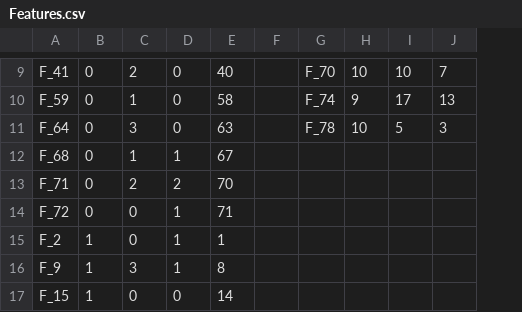
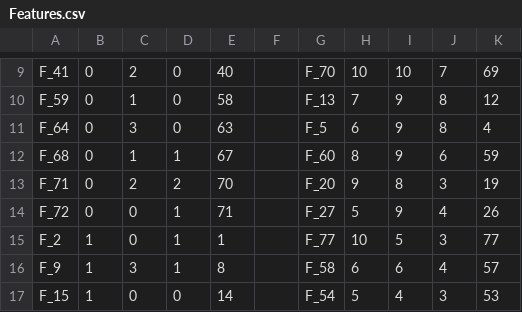
Before and after one commit to thayerAlshaabi/radiomics, a CSV file: src/results/images/TrimmedDataset/Features.csv, drawn as a sheet; only a part is shown, gaps mark what is left out; removed rows and columns are numbered as before the commit, all else as after; the diff covers the shown part only; the diff names each change by its address in the sheet, - before the commit and + after, or states it on an @@ line.

Commit message:
new images and updated feature files

```diff
--- a/src/results/images/TrimmedDataset/Features.csv
+++ b/src/results/images/TrimmedDataset/Features.csv
-column F, empty
+column F, empty
+column K, rows 9-17: 69 | 12 | 4 | 59 | 19 | 26 | 77 | 57 | 53
-G10: F_74
+G10: F_13
-H10: 9
+H10: 7
-I10: 17
+I10: 9
-J10: 13
+J10: 8
-G11: F_78
+G11: F_5
-H11: 10
+H11: 6
-I11: 5
+I11: 9
-J11: 3
+J11: 8
-G12: (empty)
+G12: F_60
-H12: (empty)
+H12: 8
-I12: (empty)
+I12: 9
-J12: (empty)
+J12: 6
-G13: (empty)
+G13: F_20
-H13: (empty)
+H13: 9
-I13: (empty)
+I13: 8
-J13: (empty)
+J13: 3
-G14: (empty)
+G14: F_27
-H14: (empty)
+H14: 5
-I14: (empty)
+I14: 9
-J14: (empty)
+J14: 4
-G15: (empty)
+G15: F_77
-H15: (empty)
+H15: 10
-I15: (empty)
+I15: 5
-J15: (empty)
+J15: 3
-G16: (empty)
+G16: F_58
-H16: (empty)
+H16: 6
-I16: (empty)
+I16: 6
-J16: (empty)
+J16: 4
-G17: (empty)
+G17: F_54
-H17: (empty)
+H17: 5
-I17: (empty)
+I17: 4
-J17: (empty)
+J17: 3
```
Also changed, not shown: 41 edited cells elsewhere in this file, 8 other files.
